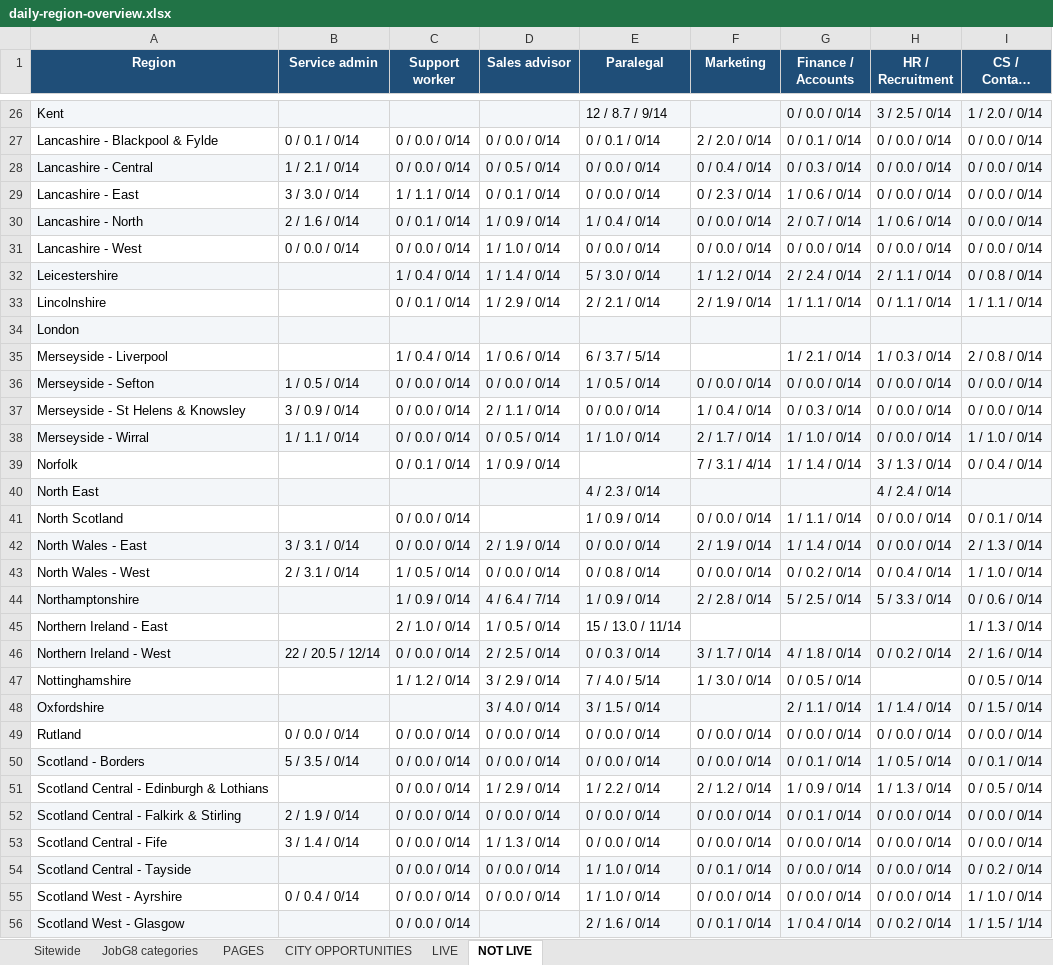
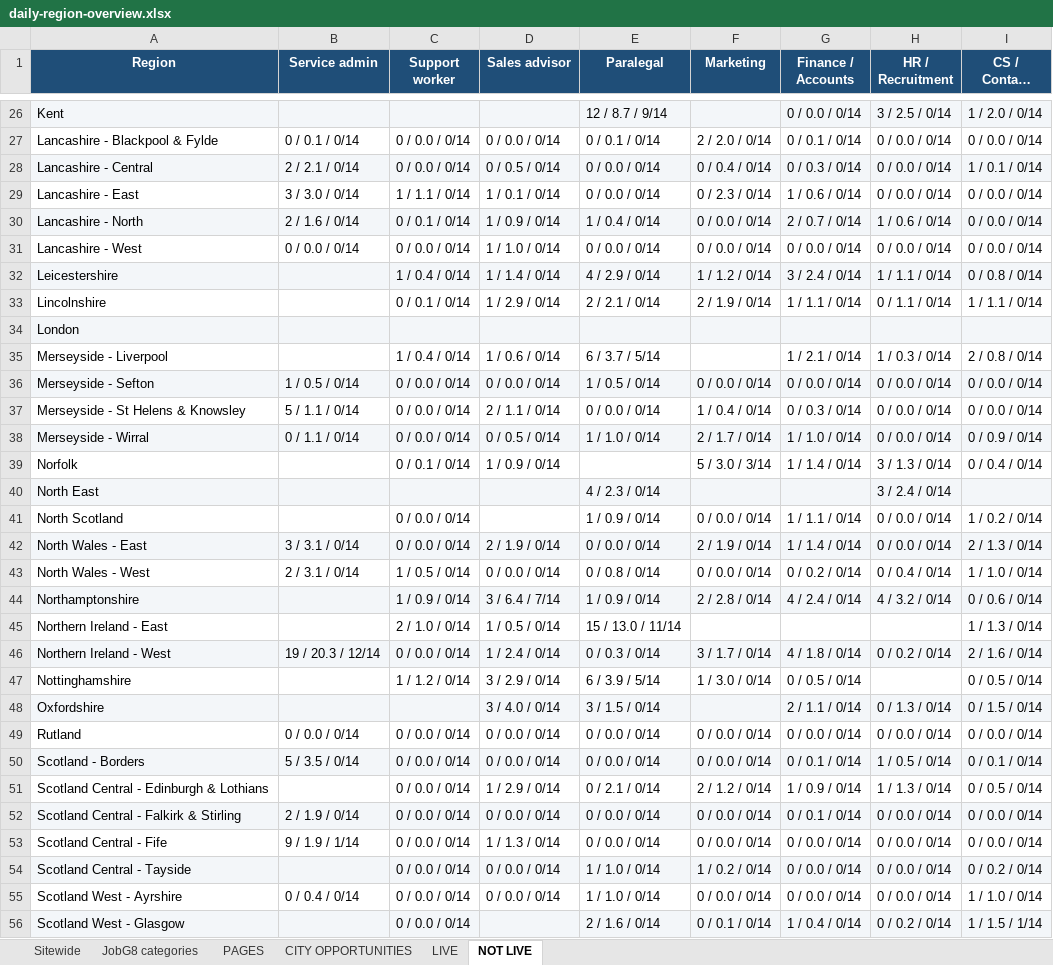
Before and after one commit to Jopa10/ontapjobsearch.com, an Excel workbook: pipeline/reports-daily/daily-region-overview.xlsx, sheet NOT LIVE, drawn as a sheet; only a part is shown, gaps mark what is left out; long unchanged cells end in …; values as stored, in another font and other column widths than the file's, no borders; the diff covers the shown part only; the diff names each change by its address in the sheet, - before the commit and + after, or states it on an @@ line.

```diff
--- a/pipeline/reports-daily/daily-region-overview.xlsx (sheet NOT LIVE)
+++ b/pipeline/reports-daily/daily-region-overview.xlsx (sheet NOT LIVE)
-B28 (Service admin): 1 / 2.1 / 0/14
+B28 (Service admin): 2 / 2.1 / 0/14
-I28 (CS / Contact centre): 0 / 0.0 / 0/14
+I28 (CS / Contact centre): 1 / 0.1 / 0/14
-D29 (Sales advisor): 0 / 0.1 / 0/14
+D29 (Sales advisor): 1 / 0.1 / 0/14
-E32 (Paralegal): 5 / 3.0 / 0/14
+E32 (Paralegal): 4 / 2.9 / 0/14
-G32 (Finance / Accounts): 2 / 2.4 / 0/14
+G32 (Finance / Accounts): 3 / 2.4 / 0/14
-H32 (HR / Recruitment): 2 / 1.1 / 0/14
+H32 (HR / Recruitment): 1 / 1.1 / 0/14
-B37 (Service admin): 3 / 0.9 / 0/14
+B37 (Service admin): 5 / 1.1 / 0/14
-B38 (Service admin): 1 / 1.1 / 0/14
+B38 (Service admin): 0 / 1.1 / 0/14
-I38 (CS / Contact centre): 1 / 1.0 / 0/14
+I38 (CS / Contact centre): 0 / 0.9 / 0/14
-F39 (Marketing): 7 / 3.1 / 4/14
+F39 (Marketing): 5 / 3.0 / 3/14
-H40 (HR / Recruitment): 4 / 2.4 / 0/14
+H40 (HR / Recruitment): 3 / 2.4 / 0/14
-I41 (CS / Contact centre): 0 / 0.1 / 0/14
+I41 (CS / Contact centre): 1 / 0.2 / 0/14
-D44 (Sales advisor): 4 / 6.4 / 7/14
+D44 (Sales advisor): 3 / 6.4 / 7/14
-G44 (Finance / Accounts): 5 / 2.5 / 0/14
+G44 (Finance / Accounts): 4 / 2.4 / 0/14
-H44 (HR / Recruitment): 5 / 3.3 / 0/14
+H44 (HR / Recruitment): 4 / 3.2 / 0/14
-B46 (Service admin): 22 / 20.5 / 12/14
+B46 (Service admin): 19 / 20.3 / 12/14
-D46 (Sales advisor): 2 / 2.5 / 0/14
+D46 (Sales advisor): 1 / 2.4 / 0/14
-E47 (Paralegal): 7 / 4.0 / 5/14
+E47 (Paralegal): 6 / 3.9 / 5/14
-H48 (HR / Recruitment): 1 / 1.4 / 0/14
+H48 (HR / Recruitment): 0 / 1.3 / 0/14
-E51 (Paralegal): 1 / 2.2 / 0/14
+E51 (Paralegal): 0 / 2.1 / 0/14
-B53 (Service admin): 3 / 1.4 / 0/14
+B53 (Service admin): 9 / 1.9 / 1/14
-F54 (Marketing): 0 / 0.1 / 0/14
+F54 (Marketing): 1 / 0.2 / 0/14
```
Also changed, not shown: 24 edited cells elsewhere in this sheet, sheet JobG8 categories, 1 other file.
